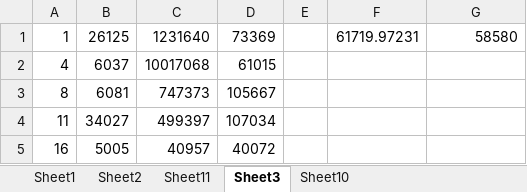
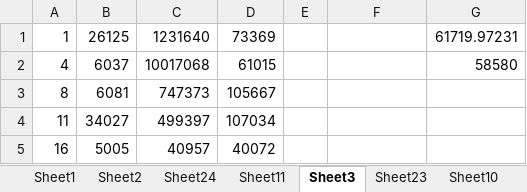
Before and after one commit to arimb/StatisticsProjects, an Excel workbook: TeamsByPopulation/Teams_By_Population.xlsx, sheet Sheet3, drawn as a sheet; only a part is shown; values as stored, in another font and other column widths than the file's, no borders; the diff names each change by its address in the sheet, - before the commit and + after, or states it on an @@ line.

```diff
--- a/TeamsByPopulation/Teams_By_Population.xlsx (sheet Sheet3)
+++ b/TeamsByPopulation/Teams_By_Population.xlsx (sheet Sheet3)
+sheet tab: Sheet24
+sheet tab: Sheet23
-F1: 61719.97231
+F1: (empty)
-G1: 58580
+G1: 61719.97231
-G2: (empty)
+G2: 58580
```
Also changed, not shown: sheet Sheet1, sheet Sheet2, charts or pictures, 2 other files.
